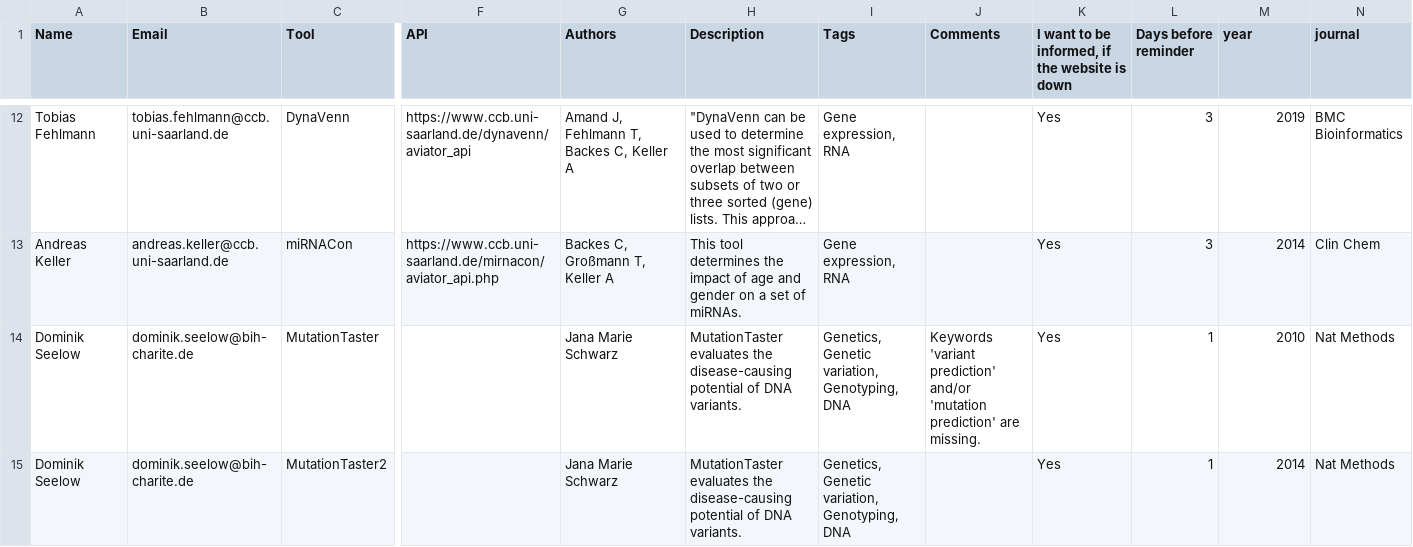
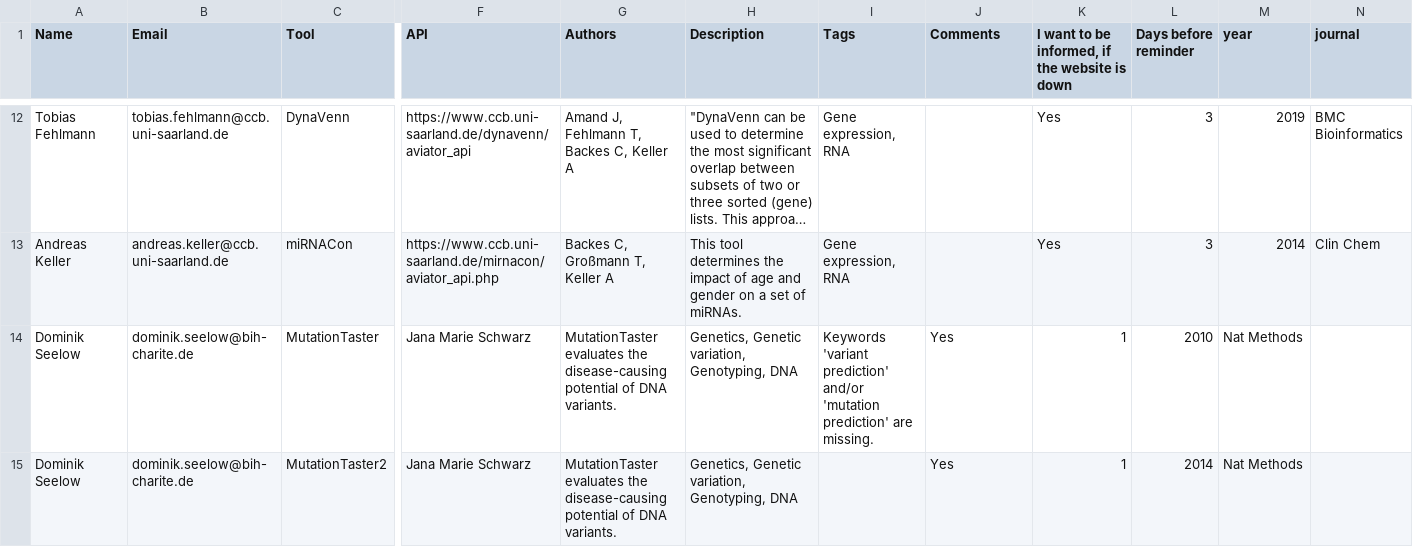
Before and after one commit to CCB-SB/Aviator, a CSV file: webserver/data/curated.csv, drawn as a sheet; only a part is shown, gaps mark what is left out; long unchanged cells end in …; the diff names each change by its address in the sheet, - before the commit and + after, or states it on an @@ line.

Commit message:
Fixed empty column in curated

```diff
--- a/webserver/data/curated.csv
+++ b/webserver/data/curated.csv
-F14:F15 (API): (empty)
+F14:F15 (API): Jana Marie Schwarz
-G14:G15 (Authors): Jana Marie Schwarz
+G14:G15 (Authors): MutationTaster evaluates the disease-causing potential of DNA variants.
-H14:H15 (Description): MutationTaster evaluates the disease-causing potential of DNA variants.
+H14:H15 (Description): Genetics, Genetic variation, Genotyping, DNA
-I14 (Tags): Genetics, Genetic variation, Genotyping, DNA
+I14 (Tags): Keywords 'variant prediction' and/or 'mutation prediction' are missing.
-J14 (Comments): Keywords 'variant prediction' and/or 'mutation prediction' are missing.
+J14 (Comments): Yes
-K14:K15: Yes
+K14:K15: 1
-L14 (Days before reminder): 1
+L14 (Days before reminder): 2010
-M14 (year): 2010
+M14 (year): Nat Methods
-N14:N15 (journal): Nat Methods
+N14:N15 (journal): (empty)
-I15 (Tags): Genetics, Genetic variation, Genotyping, DNA
+I15 (Tags): (empty)
-J15 (Comments): (empty)
+J15 (Comments): Yes
-L15 (Days before reminder): 1
+L15 (Days before reminder): 2014
-M15 (year): 2014
+M15 (year): Nat Methods
```
